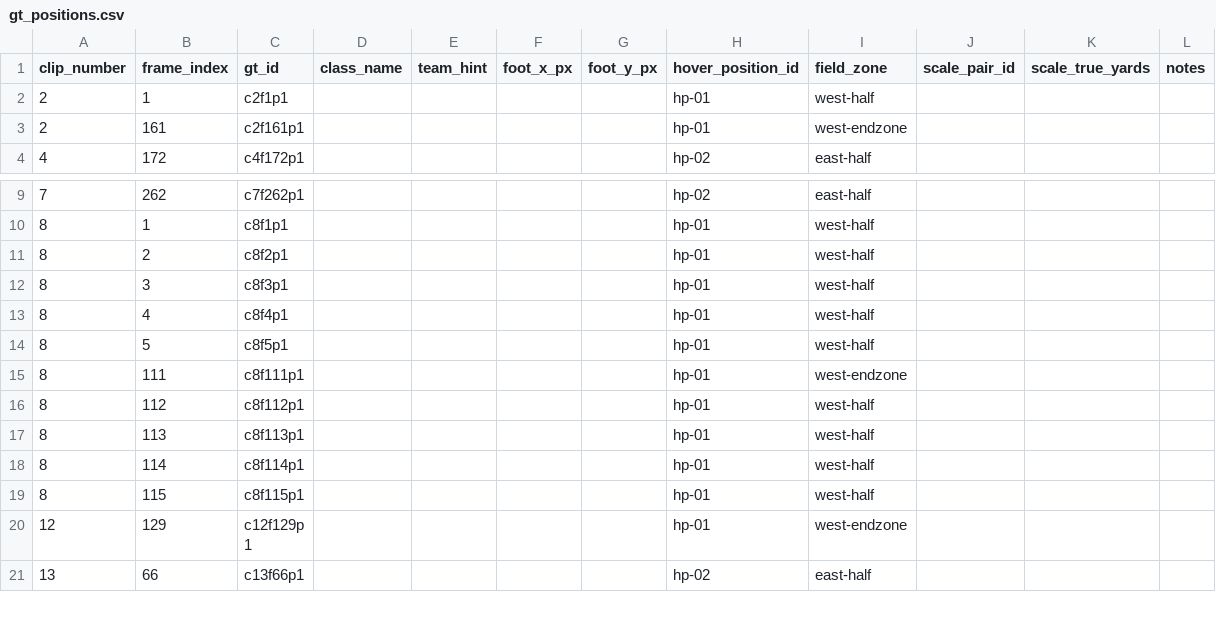
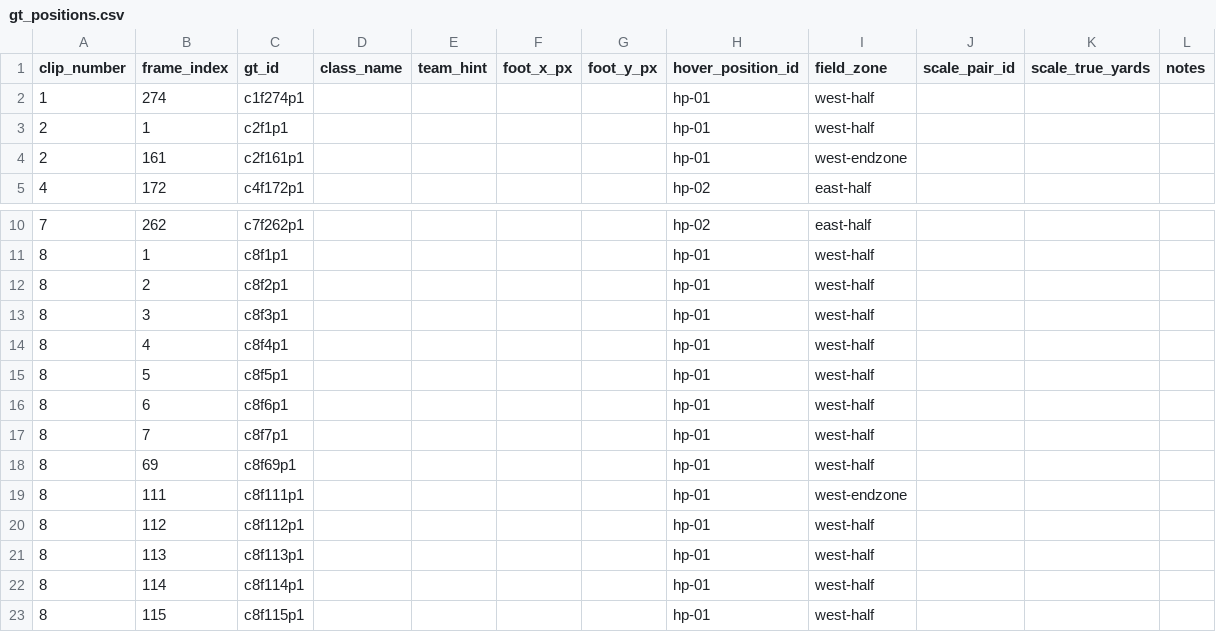
Before and after one commit to christianlohr9/flag_football_ep, a CSV file: data/reference/gt_positions.csv, drawn as a sheet; only a part is shown, gaps mark what is left out; the shorter side is filled out with more unchanged rows; the diff covers the shown part only.

Commit message:
docs(02.1-15): seed 60 GT frames for hand labelling (Task 2 prep)
ffep cv accuracy --prepare --n-frames 60 against the real session
tracks: stratified across clips (37 distinct), across the four field
zones that actually have tracked players (west-endzone, west-half,
midfield, east-half -- east-endzone has zero candidates, see below),
and both hover positions (hp-01: 40, hp-02: 20). ~1374 simultaneously
tracked players across the 60 frames, comfortably enough material for
the 200-point labelling target.

No track in the entire 341,461-row session ever reaches past x=44.2
yards (field length is 50), so "east-endzone" is not a labelling
oversight -- this footage's tracked action never got that close to the
east goal line under either hover position's homography. Flagged for
the operator at the checkpoint; not fabricated here.

Coordinates/class_name still null -- this is the pre-labelling seed
state only, not the labelled ground truth.

```diff
--- a/data/reference/gt_positions.csv
+++ b/data/reference/gt_positions.csv
@@ -1,2 +1,3 @@
 clip_number,frame_index,gt_id,class_name,team_hint,foot_x_px,foot_y_px,hover_position_id,field_zone,scale_pair_id,scale_true_yards,notes
+1,274,c1f274p1,,,,,hp-01,west-half,,,
 2,1,c2f1p1,,,,,hp-01,west-half,,,
@@ -14,2 +15,5 @@ clip_number,frame_index,gt_id,class_name,team_hint,foot_x_px,foot_y_px,hover_pos
 8,5,c8f5p1,,,,,hp-01,west-half,,,
+8,6,c8f6p1,,,,,hp-01,west-half,,,
+8,7,c8f7p1,,,,,hp-01,west-half,,,
+8,69,c8f69p1,,,,,hp-01,west-half,,,
 8,111,c8f111p1,,,,,hp-01,west-endzone,,,
```
Also changed, not shown: 16 added rows elsewhere in this file.
